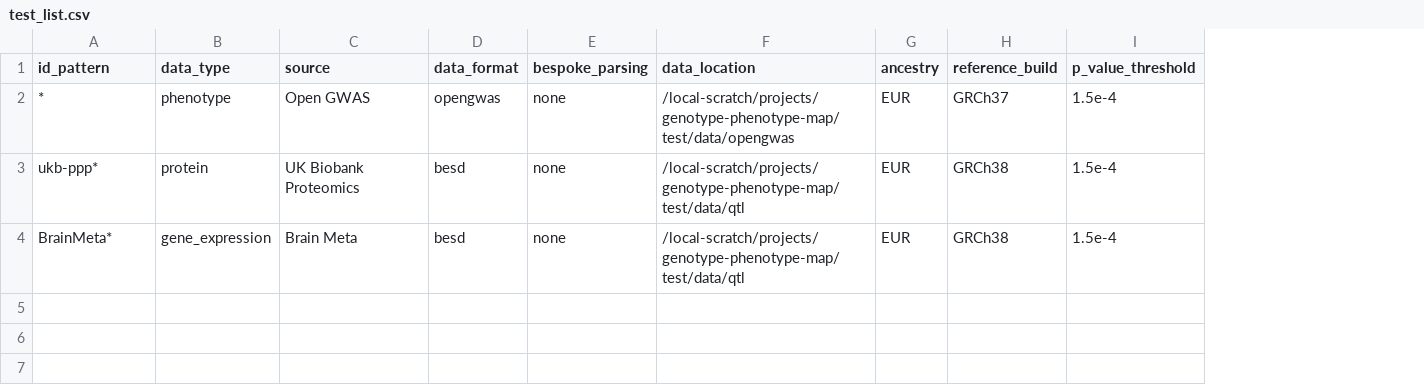
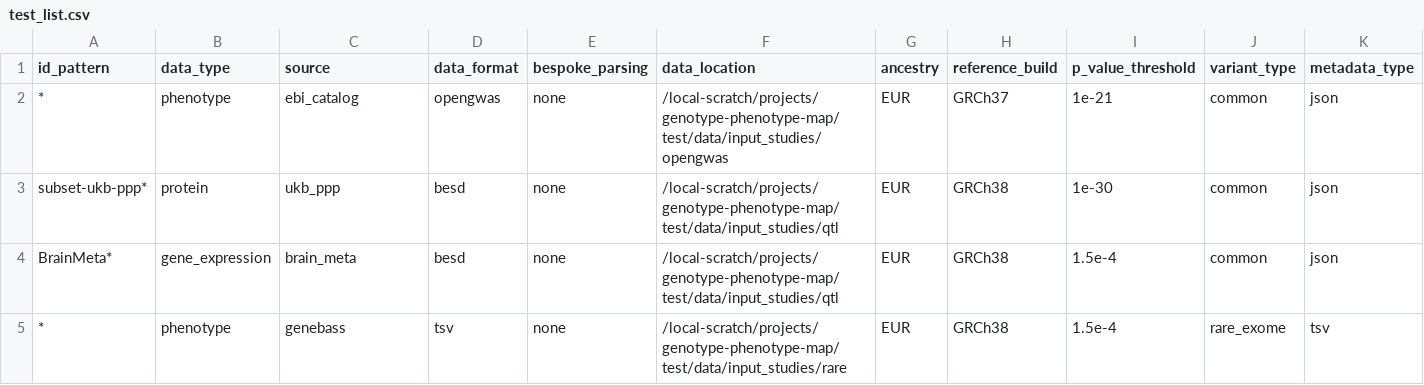
Before and after one commit to MRCIEU/genotype-phenotype-map, a CSV file: pipeline_steps/data/test_list.csv, drawn as a sheet; the diff names each change by its address in the sheet, - before the commit and + after, or states it on an @@ line.

Commit message:
Include rare variant studies in pipeline (#49)
* Included the ability for rare_exome and rare_wgs studies in the
* Added new study_sources.csv file
* Added new extract_regions_from_rare_tsv.R script and compare_rare rules
* Altering other steps to accommodate for difference in rare variant data
* updating study list format to incorporate rare variant studies

---------

Co-authored-by: alhbiostat <aimee.hanson@bristol.ac.uk>

```diff
--- a/pipeline_steps/data/test_list.csv
+++ b/pipeline_steps/data/test_list.csv
+column J (variant_type), rows 2-4: all common
+column K (metadata_type), rows 2-4: all json
-C2 (source): Open GWAS
+C2 (source): ebi_catalog
-F2 (data_location): /local-scratch/projects/genotype-phenotype-map/test/data/opengwas
+F2 (data_location): /local-scratch/projects/genotype-phenotype-map/test/data/input_studies/opengwas
-I2 (p_value_threshold): 1.5e-4
+I2 (p_value_threshold): 1e-21
-A3 (id_pattern): ukb-ppp*
+A3 (id_pattern): subset-ukb-ppp*
-C3 (source): UK Biobank Proteomics
+C3 (source): ukb_ppp
-F3:F4 (data_location): /local-scratch/projects/genotype-phenotype-map/test/data/qtl
+F3:F4 (data_location): /local-scratch/projects/genotype-phenotype-map/test/data/input_studies/qtl
-I3 (p_value_threshold): 1.5e-4
+I3 (p_value_threshold): 1e-30
-C4 (source): Brain Meta
+C4 (source): brain_meta
+row 5: * | phenotype | genebass | tsv | none | /local-scratch/projects/genotype-phenotype-map/test/data/input_studies/rare | EUR | GRCh38 | 1.5e-4 | rare_exome | tsv
```
Also changed, not shown: pipeline_steps/data/study_list.csv, 36 other files.
